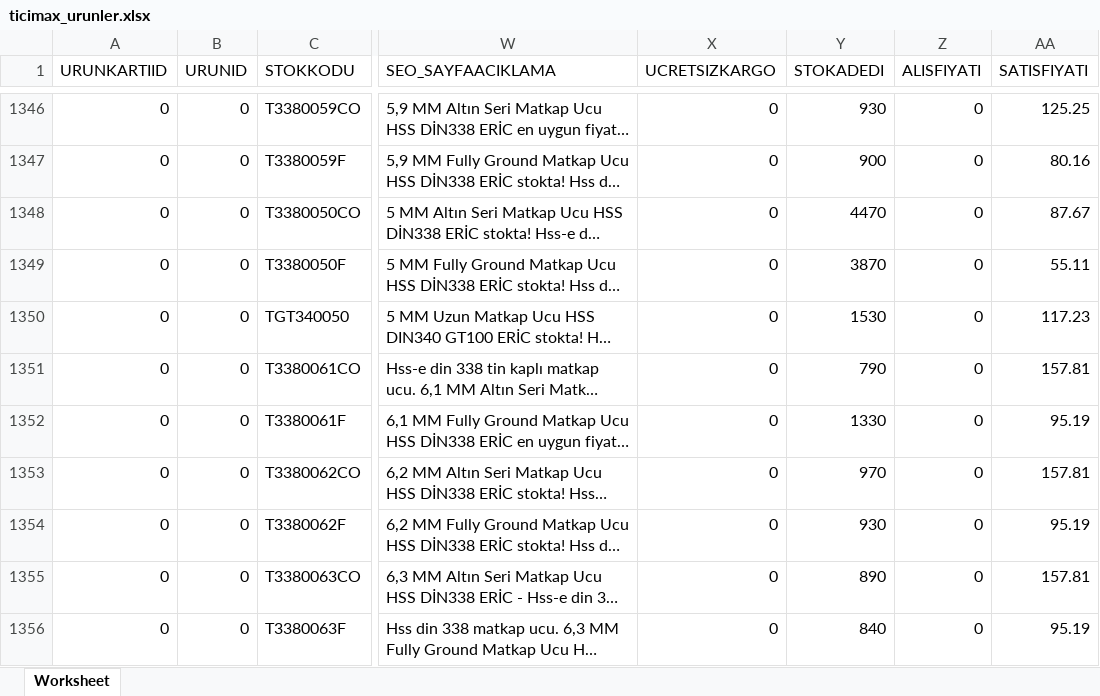
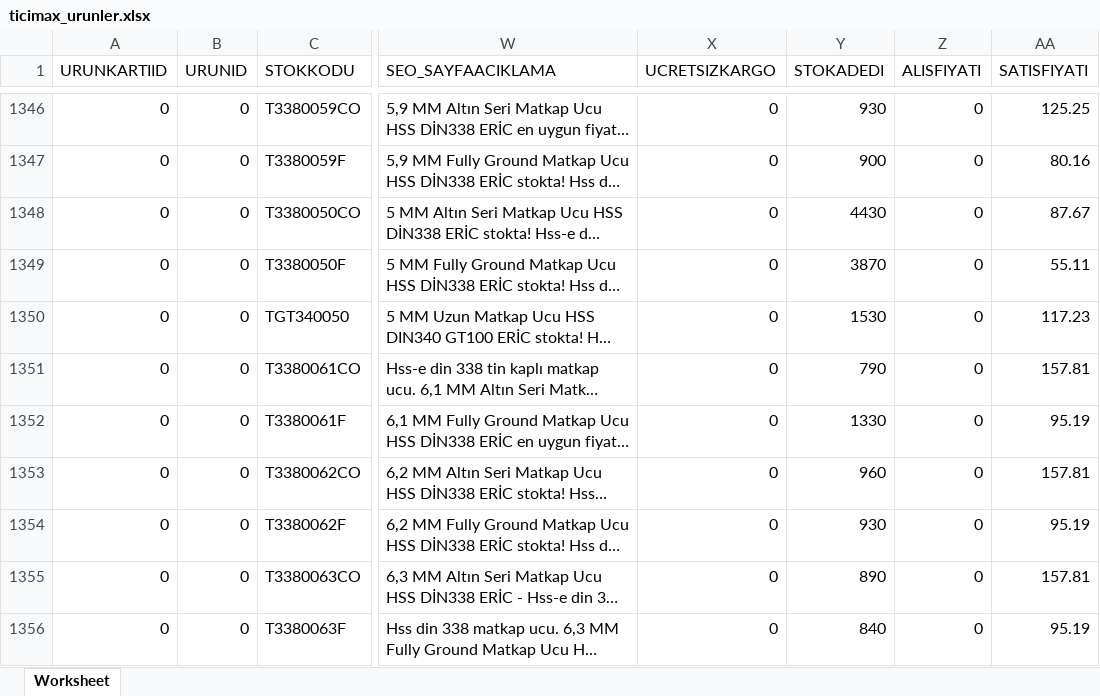
Before and after one commit to dumanonur42-rgb/ticimax-stok, an Excel workbook: output/ticimax_urunler.xlsx, sheet Worksheet, drawn as a sheet; only a part is shown, gaps mark what is left out; long unchanged cells end in …; values as stored, in another font and other column widths than the file's, no borders; the diff covers the shown part only; the diff names each change by its address in the sheet, - before the commit and + after, or states it on an @@ line.

```diff
--- a/output/ticimax_urunler.xlsx (sheet Worksheet)
+++ b/output/ticimax_urunler.xlsx (sheet Worksheet)
-Y1348 (STOKADEDI): 4470
+Y1348 (STOKADEDI): 4430
-Y1353 (STOKADEDI): 970
+Y1353 (STOKADEDI): 960
```
Also changed, not shown: 145 edited cells elsewhere in this sheet, 4 other files.
